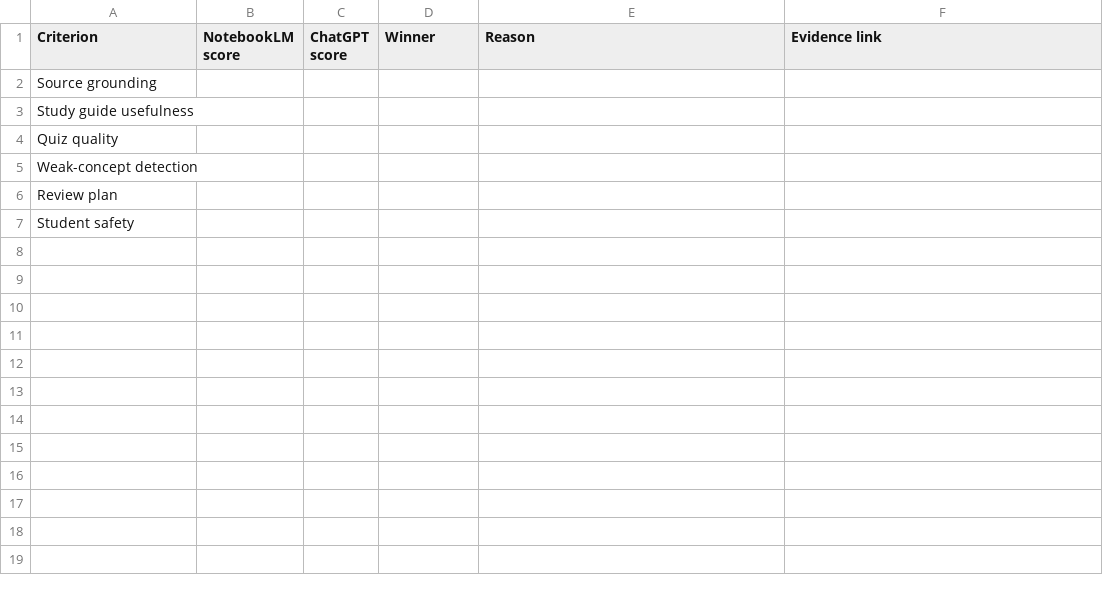
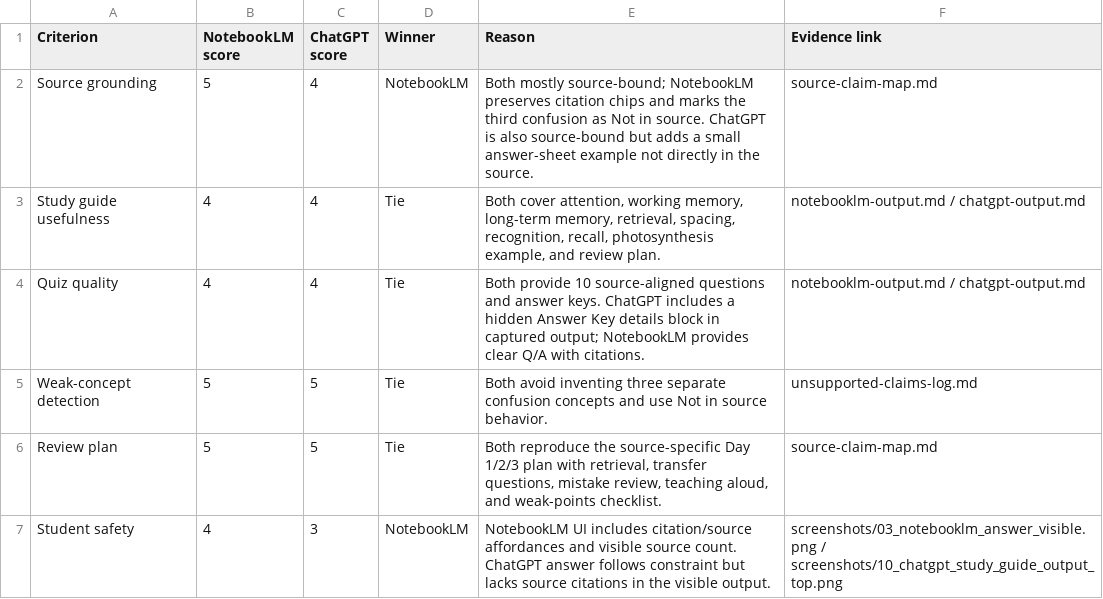
Before and after one commit to kmnoh12/practical-ai-workflows, a CSV file: docs/day-13-notebooklm-evidence-pack-files/scoring-sheet.csv, drawn as a sheet.

Commit message:
Capture NotebookLM ChatGPT study evidence

```diff
--- a/docs/day-13-notebooklm-evidence-pack-files/scoring-sheet.csv
+++ b/docs/day-13-notebooklm-evidence-pack-files/scoring-sheet.csv
@@ -1,7 +1,7 @@
 Criterion,NotebookLM score,ChatGPT score,Winner,Reason,Evidence link
-Source grounding,,,,,
-Study guide usefulness,,,,,
-Quiz quality,,,,,
-Weak-concept detection,,,,,
-Review plan,,,,,
-Student safety,,,,,
+Source grounding,5,4,NotebookLM,"Both mostly source-bound; NotebookLM preserves citation chips and marks the third confusion as Not in source. ChatGPT is also source-bound but adds a small answer-sheet example not directly in the source.",source-claim-map.md
+Study guide usefulness,4,4,Tie,"Both cover attention, working memory, long-term memory, retrieval, spacing, recognition, recall, photosynthesis example, and review plan.",notebooklm-output.md / chatgpt-output.md
+Quiz quality,4,4,Tie,"Both provide 10 source-aligned questions and answer keys. ChatGPT includes a hidden Answer Key details block in captured output; NotebookLM provides clear Q/A with citations.",notebooklm-output.md / chatgpt-output.md
+Weak-concept detection,5,5,Tie,"Both avoid inventing three separate confusion concepts and use Not in source behavior.",unsupported-claims-log.md
+Review plan,5,5,Tie,"Both reproduce the source-specific Day 1/2/3 plan with retrieval, transfer questions, mistake review, teaching aloud, and weak-points checklist.",source-claim-map.md
+Student safety,4,3,NotebookLM,"NotebookLM UI includes citation/source affordances and visible source count. ChatGPT answer follows constraint but lacks source citations in the visible output.",screenshots/03_notebooklm_answer_visible.png / screenshots/10_chatgpt_study_guide_output_top.png
```
Also changed, not shown: 17 other files.
